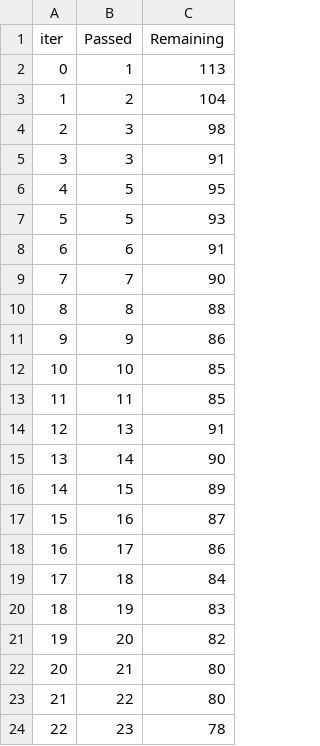
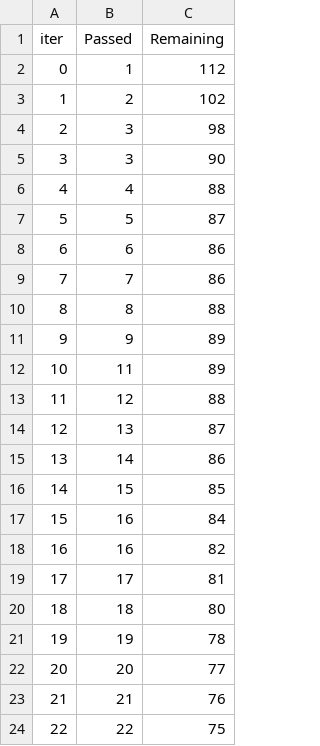
Before and after one commit to MUNEEBRASHID/mlproject, a TSV file: catboost_info/time_left.tsv, drawn as a sheet; only a part is shown; the diff covers the shown part only.

Commit message:
Data Transformation

```diff
--- a/catboost_info/time_left.tsv
+++ b/catboost_info/time_left.tsv
@@ -1,24 +1,24 @@
 iter	Passed	Remaining
-0	1	113
-1	2	104
+0	1	112
+1	2	102
 2	3	98
-3	3	91
-4	5	95
-5	5	93
-6	6	91
-7	7	90
+3	3	90
+4	4	88
+5	5	87
+6	6	86
+7	7	86
 8	8	88
-9	9	86
-10	10	85
-11	11	85
-12	13	91
-13	14	90
-14	15	89
-15	16	87
-16	17	86
-17	18	84
-18	19	83
-19	20	82
-20	21	80
-21	22	80
-22	23	78
+9	9	89
+10	11	89
+11	12	88
+12	13	87
+13	14	86
+14	15	85
+15	16	84
+16	16	82
+17	17	81
+18	18	80
+19	19	78
+20	20	77
+21	21	76
+22	22	75
```
Also changed, not shown: 153 edited cells elsewhere in this file, 12 other files.
